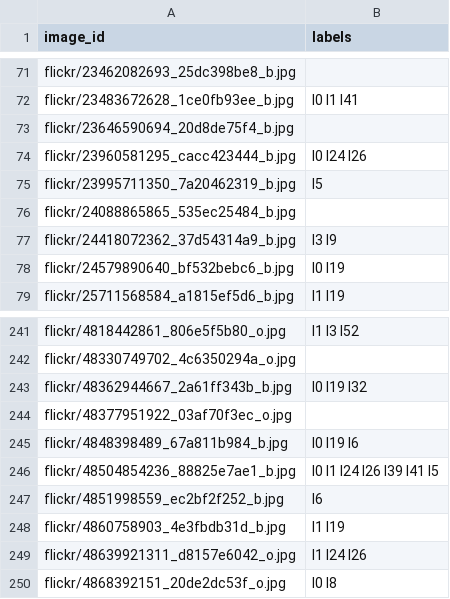
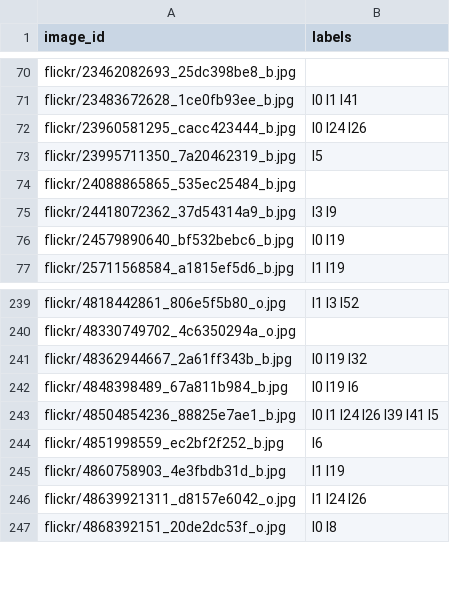
Before and after one commit to kristoisberg/macheene-lern, a CSV file: data/submission_temp.csv, drawn as a sheet; only a part is shown, gaps mark what is left out; the diff covers the shown part only; the diff names each change by its address in the sheet, - before the commit and + after, or states it on an @@ line.

```diff
--- a/data/submission_temp.csv
+++ b/data/submission_temp.csv
-row 73: flickr/23646590694_20d8de75f4_b.jpg
-row 244: flickr/48377951922_03af70f3ec_o.jpg
```
Also changed, not shown: 5 removed rows elsewhere in this file, data/test_temp.csv, data/train.csv.
